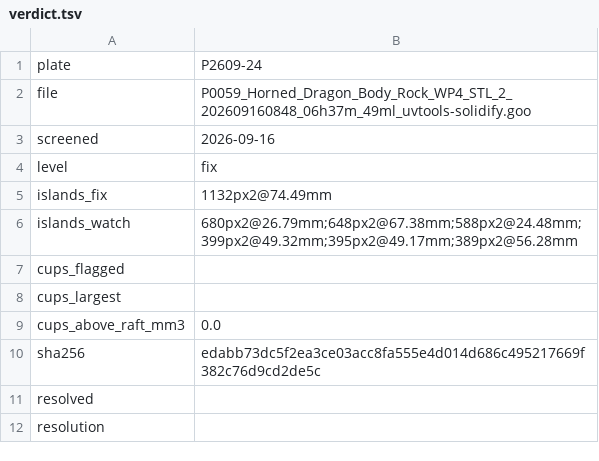
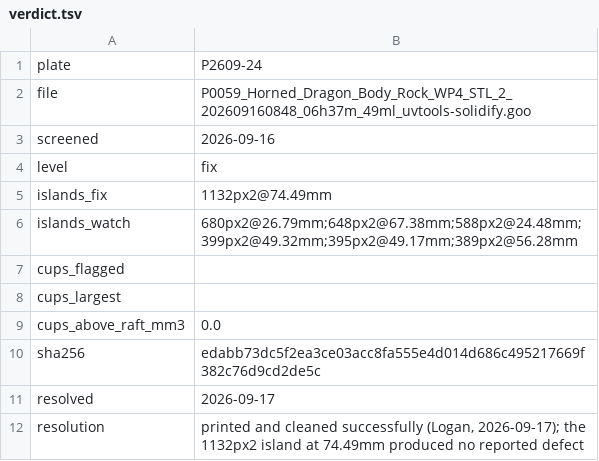
Before and after one commit to logich/paizo-minis-tracker, a TSV file: forensics/P2609-24/verdict.tsv, drawn as a sheet.

```diff
--- a/forensics/P2609-24/verdict.tsv
+++ b/forensics/P2609-24/verdict.tsv
@@ -10,3 +10,3 @@ cups_above_raft_mm3	0.0
 sha256	edabb73dc5f2ea3ce03acc8fa555e4d014d686c495217669f382c76d9cd2de5c
-resolved	
-resolution	
+resolved	2026-09-17
+resolution	printed and cleaned successfully (Logan, 2026-09-17); the 1132px2 island at 74.49mm produced no reported defect
```
Also changed, not shown: 3 other files.
